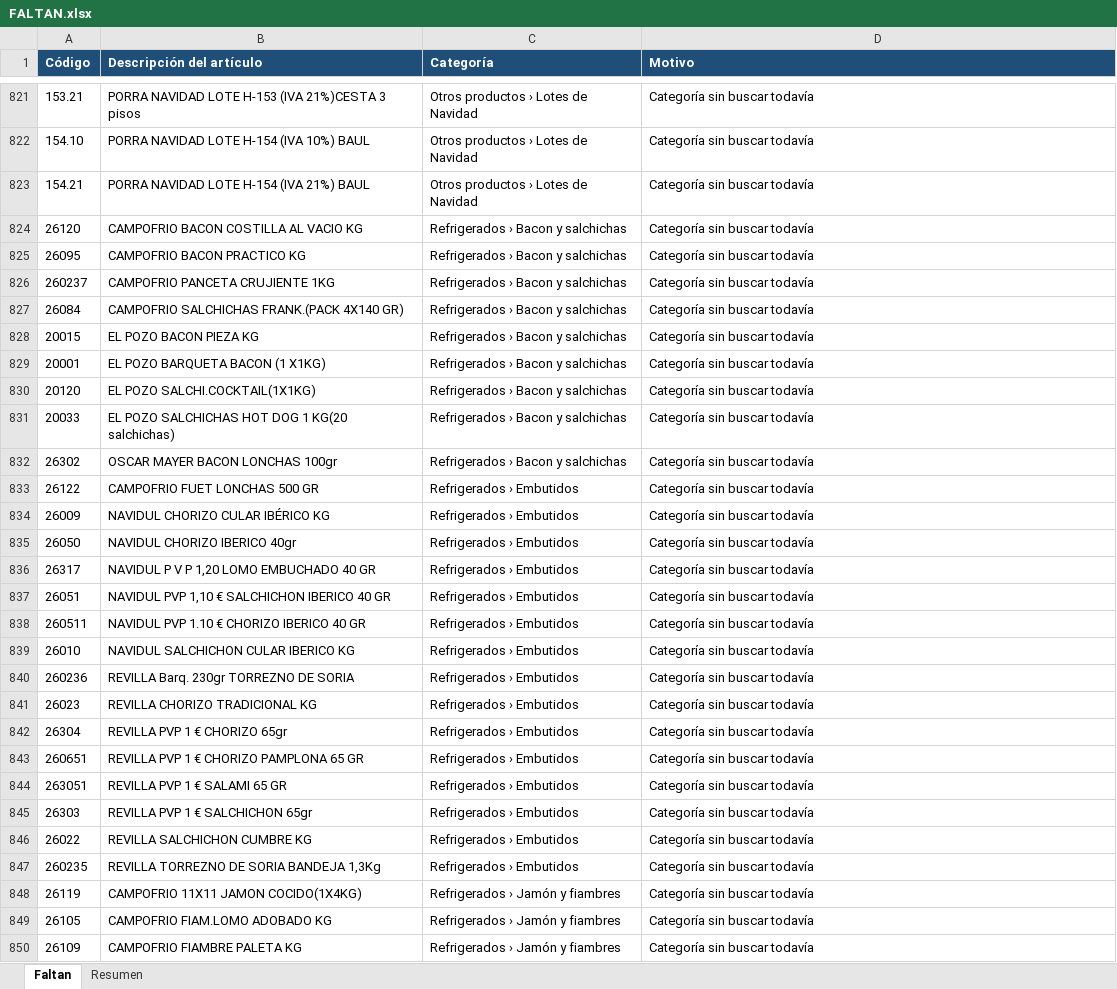
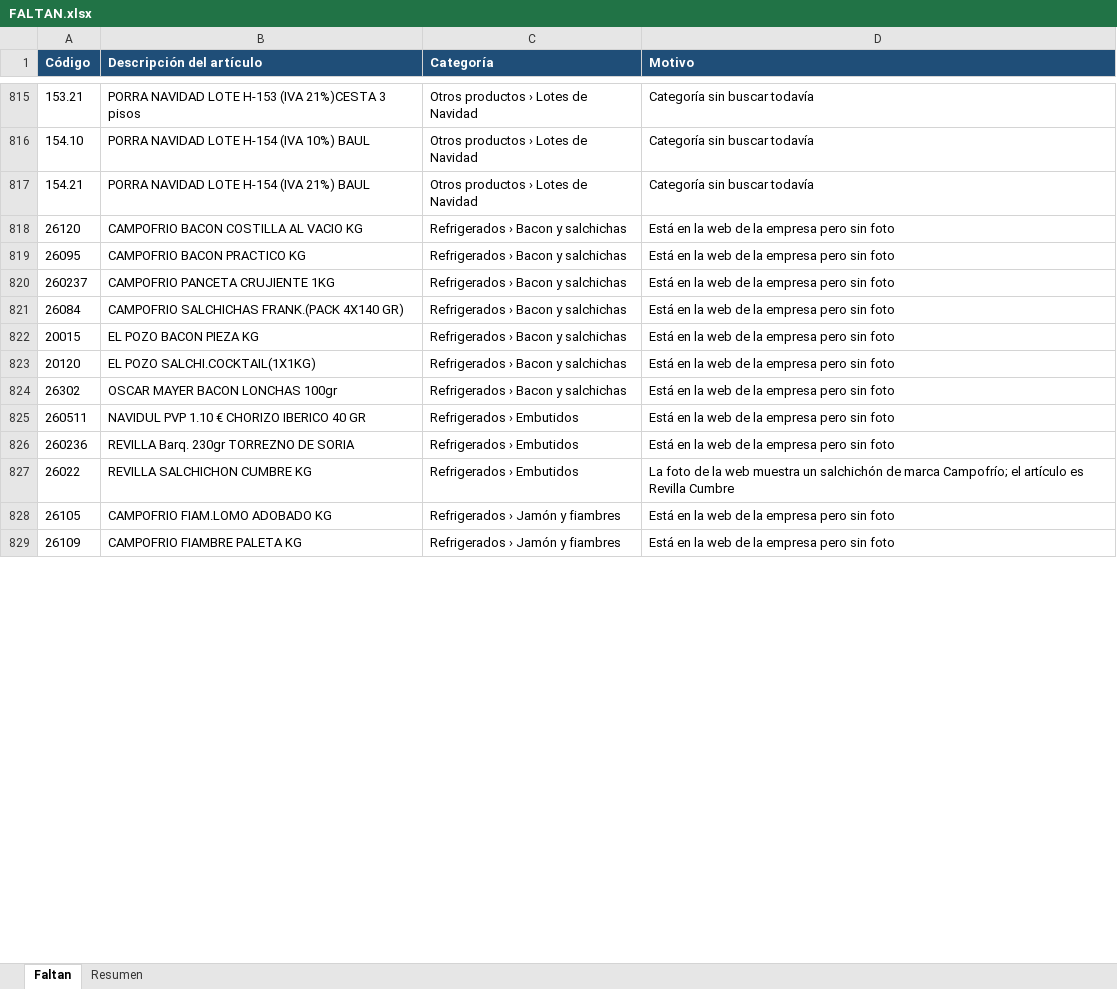
Before and after one commit to distribucionesvmia-lab/distribuciones-vm-, an Excel workbook: fotos-nuevas/FALTAN.xlsx, sheet Faltan, drawn as a sheet; only a part is shown, gaps mark what is left out; values as stored, in another font and other column widths than the file's, no borders; removed rows and columns are numbered as before the commit, all else as after; the diff covers the shown part only; the diff names each change by its address in the sheet, - before the commit and + after, or states it on an @@ line.

```diff
--- a/fotos-nuevas/FALTAN.xlsx (sheet Faltan)
+++ b/fotos-nuevas/FALTAN.xlsx (sheet Faltan)
-D818:D822 (Motivo): Categoría sin buscar todavía
+D818:D822 (Motivo): Está en la web de la empresa pero sin foto
-row 829: 20001 | EL POZO BARQUETA BACON (1 X1KG) | Refrigerados › Bacon y salchichas | Categoría sin buscar todavía
-D823 (Motivo): Categoría sin buscar todavía
+D823 (Motivo): Está en la web de la empresa pero sin foto
-row 831: 20033 | EL POZO SALCHICHAS HOT DOG 1 KG(20 salchichas) | Refrigerados › Bacon y salchichas | Categoría sin buscar todavía
-D824 (Motivo): Categoría sin buscar todavía
+D824 (Motivo): Está en la web de la empresa pero sin foto
-row 833: 26122 | CAMPOFRIO FUET LONCHAS 500 GR | Refrigerados › Embutidos | Categoría sin buscar todavía
-row 834: 26009 | NAVIDUL CHORIZO CULAR IBÉRICO KG | Refrigerados › Embutidos | Categoría sin buscar todavía
-row 835: 26050 | NAVIDUL CHORIZO IBERICO 40gr | Refrigerados › Embutidos | Categoría sin buscar todavía
-row 836: 26317 | NAVIDUL P V P 1,20 LOMO EMBUCHADO 40 GR | Refrigerados › Embutidos | Categoría sin buscar todavía
-row 837: 26051 | NAVIDUL PVP 1,10 € SALCHICHON IBERICO 40 GR | Refrigerados › Embutidos | Categoría sin buscar todavía
-D825 (Motivo): Categoría sin buscar todavía
+D825 (Motivo): Está en la web de la empresa pero sin foto
-row 839: 26010 | NAVIDUL SALCHICHON CULAR IBERICO KG | Refrigerados › Embutidos | Categoría sin buscar todavía
-D826 (Motivo): Categoría sin buscar todavía
+D826 (Motivo): Está en la web de la empresa pero sin foto
-row 841: 26023 | REVILLA CHORIZO TRADICIONAL KG | Refrigerados › Embutidos | Categoría sin buscar todavía
-row 842: 26304 | REVILLA PVP 1 € CHORIZO 65gr | Refrigerados › Embutidos | Categoría sin buscar todavía
-row 843: 260651 | REVILLA PVP 1 € CHORIZO PAMPLONA 65 GR | Refrigerados › Embutidos | Categoría sin buscar todavía
-row 844: 263051 | REVILLA PVP 1 € SALAMI 65 GR | Refrigerados › Embutidos | Categoría sin buscar todavía
-row 845: 26303 | REVILLA PVP 1 € SALCHICHON 65gr | Refrigerados › Embutidos | Categoría sin buscar todavía
-D827 (Motivo): Categoría sin buscar todavía
+D827 (Motivo): La foto de la web muestra un salchichón de marca Campofrío; el artículo es Revilla Cumbre
-row 847: 260235 | REVILLA TORREZNO DE SORIA BANDEJA 1,3Kg | Refrigerados › Embutidos | Categoría sin buscar todavía
-row 848: 26119 | CAMPOFRIO 11X11 JAMON COCIDO(1X4KG) | Refrigerados › Jamón y fiambres | Categoría sin buscar todavía
-D828:D829 (Motivo): Categoría sin buscar todavía
+D828:D829 (Motivo): Está en la web de la empresa pero sin foto
```
Also changed, not shown: 23 removed rows and 19 edited cells elsewhere in this sheet, sheet Resumen, 41 other files.
